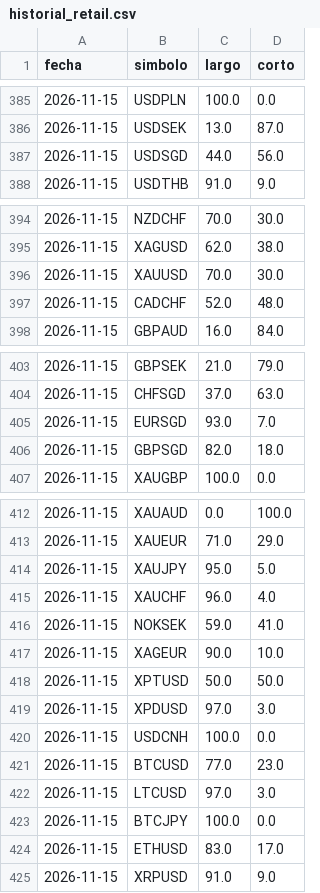
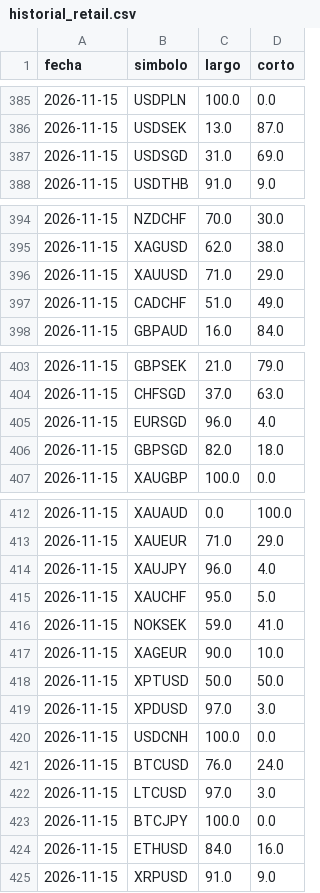
Before and after one commit to MICHAELACG12/retail-historial, a CSV file: historial_retail.csv, drawn as a sheet; only a part is shown, gaps mark what is left out; the diff covers the shown part only.

```diff
--- a/historial_retail.csv
+++ b/historial_retail.csv
@@ -386,3 +386,3 @@ fecha,simbolo,largo,corto
 2026-11-15,USDSEK,13.0,87.0
-2026-11-15,USDSGD,44.0,56.0
+2026-11-15,USDSGD,31.0,69.0
 2026-11-15,USDTHB,91.0,9.0
@@ -395,4 +395,4 @@ fecha,simbolo,largo,corto
 2026-11-15,XAGUSD,62.0,38.0
-2026-11-15,XAUUSD,70.0,30.0
-2026-11-15,CADCHF,52.0,48.0
+2026-11-15,XAUUSD,71.0,29.0
+2026-11-15,CADCHF,51.0,49.0
 2026-11-15,GBPAUD,16.0,84.0
@@ -404,3 +404,3 @@ fecha,simbolo,largo,corto
 2026-11-15,CHFSGD,37.0,63.0
-2026-11-15,EURSGD,93.0,7.0
+2026-11-15,EURSGD,96.0,4.0
 2026-11-15,GBPSGD,82.0,18.0
@@ -413,4 +413,4 @@ fecha,simbolo,largo,corto
 2026-11-15,XAUEUR,71.0,29.0
-2026-11-15,XAUJPY,95.0,5.0
-2026-11-15,XAUCHF,96.0,4.0
+2026-11-15,XAUJPY,96.0,4.0
+2026-11-15,XAUCHF,95.0,5.0
 2026-11-15,NOKSEK,59.0,41.0
@@ -420,6 +420,6 @@ fecha,simbolo,largo,corto
 2026-11-15,USDCNH,100.0,0.0
-2026-11-15,BTCUSD,77.0,23.0
+2026-11-15,BTCUSD,76.0,24.0
 2026-11-15,LTCUSD,97.0,3.0
 2026-11-15,BTCJPY,100.0,0.0
-2026-11-15,ETHUSD,83.0,17.0
+2026-11-15,ETHUSD,84.0,16.0
 2026-11-15,XRPUSD,91.0,9.0
```
Also changed, not shown: 22 edited cells elsewhere in this file.
